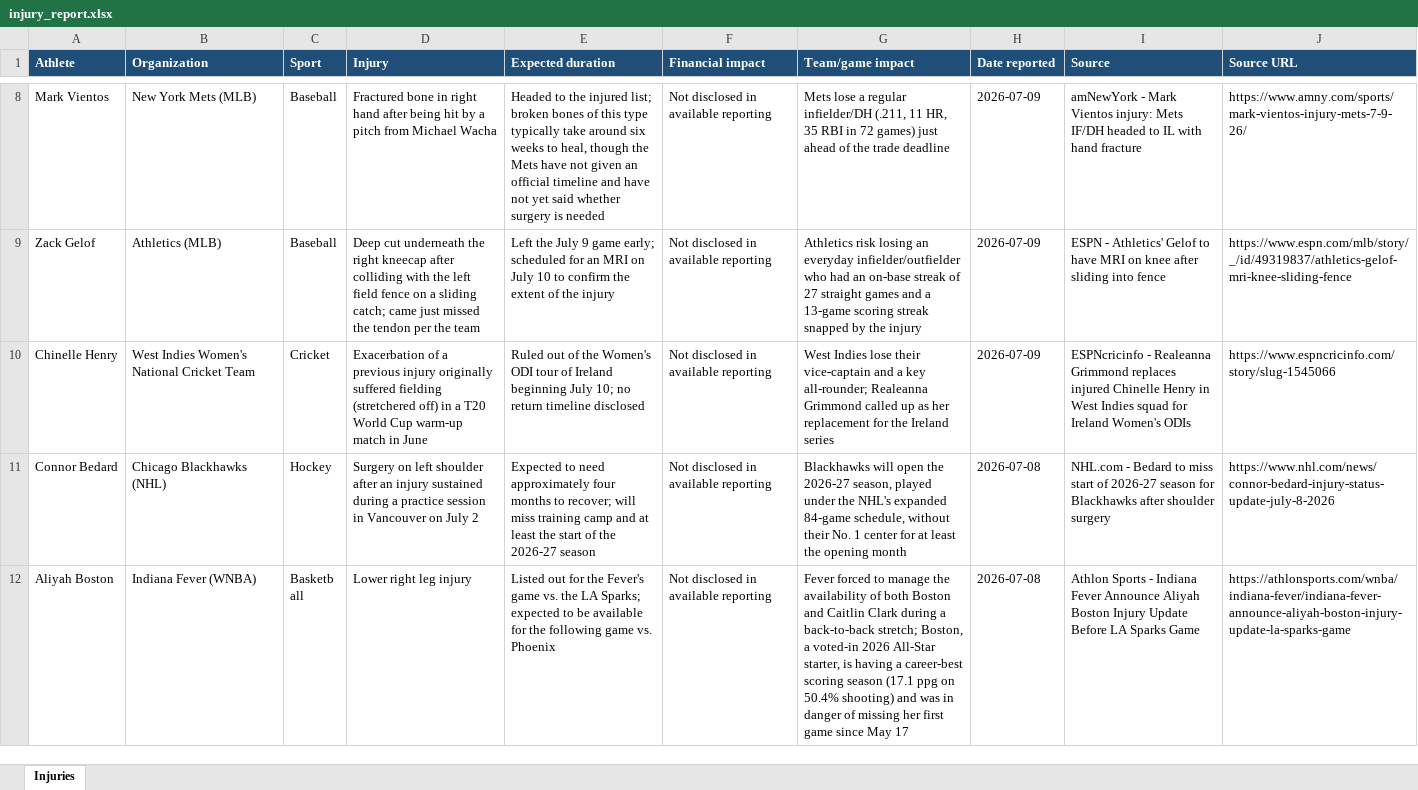
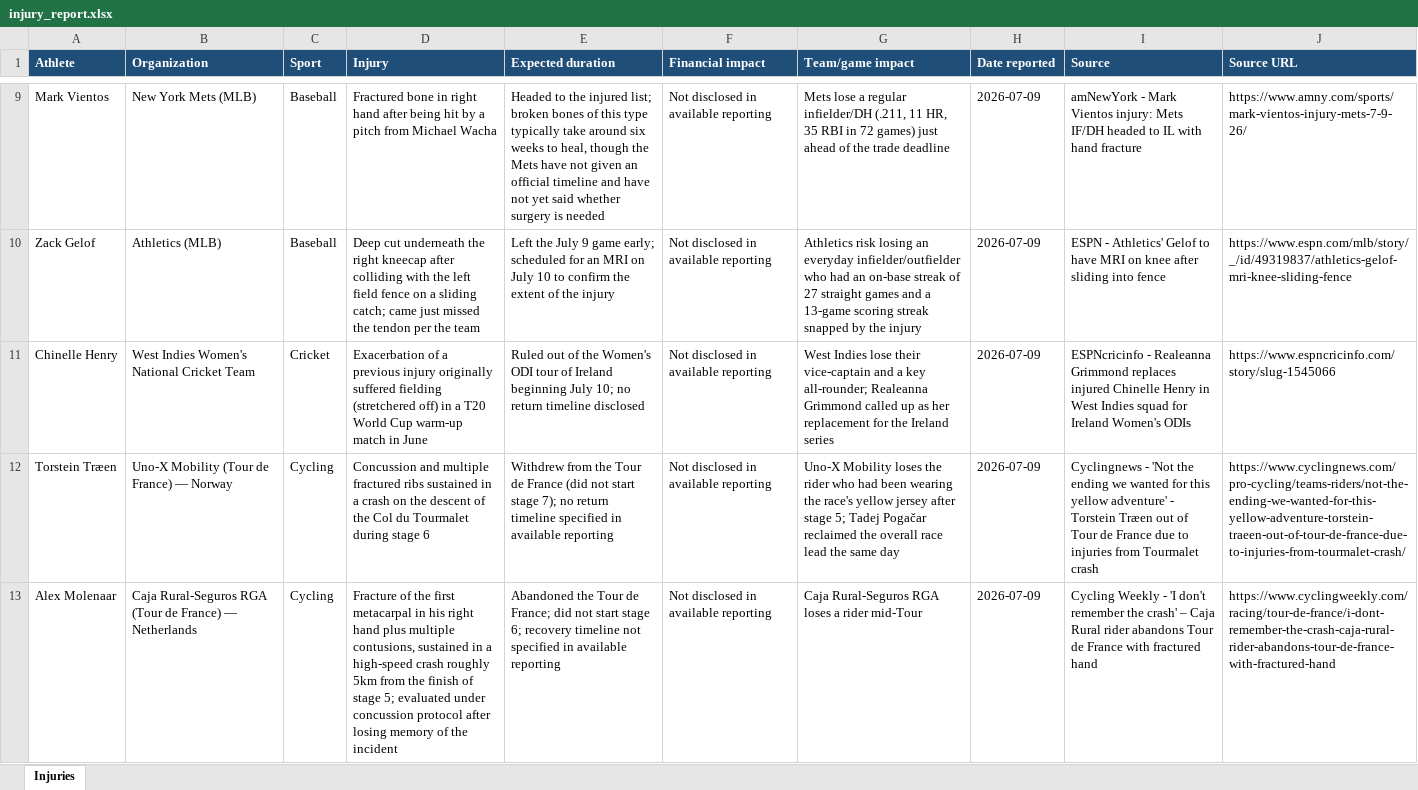
Before and after one commit to esalisbury-arch/athlete-injury-feed, an Excel workbook: injury_report.xlsx, sheet Injuries, drawn as a sheet; only a part is shown, gaps mark what is left out; the shorter side is filled out with more unchanged rows; values as stored, in another font and other column widths than the file's, no borders; table styles not drawn; the diff covers the shown part only; the diff names each change by its address in the sheet, - before the commit and + after, or states it on an @@ line.

Commit message:
Daily injury update: Tour de France crashes (Træen, Molenaar, de Kleijn) and Murray-Boyles thumb sprain

```diff
--- a/injury_report.xlsx (sheet Injuries)
+++ b/injury_report.xlsx (sheet Injuries)
+row 12: Torstein Træen | Uno-X Mobility (Tour de France) — Norway | Cycling | Concussion and multiple fractured ribs sustained in a crash on the descent of the Col du Tourmalet during stage 6 | Withdrew from the Tour de France (did not start stage 7); no return timeline specified in available reporting | Not disclosed in available reporting | Uno-X Mobility loses the rider who had been wearing the race's yellow jersey after stage 5; Tadej Pogačar reclaimed the overall race lead the same day | 2026-07-09 | Cyclingnews - 'Not the ending we wanted for this yellow adventure' - Torstein Træen out of Tour de France due to injuries from Tourmalet crash | https://www.cyclingnews.com/pro-cycling/teams-riders/not-the-ending-we-wanted-for-this-yellow-adventure-torstein-traeen-out-of-tour-de-france-due-to-injuries-from-tourmalet-crash/
+row 13: Alex Molenaar | Caja Rural-Seguros RGA (Tour de France) — Netherlands | Cycling | Fracture of the first metacarpal in his right hand plus multiple contusions, sustained in a high-speed crash roughly 5km from the finish of stage 5; evaluated under concussion protocol after losing memory of the incident | Abandoned the Tour de France; did not start stage 6; recovery timeline not specified in available reporting | Not disclosed in available reporting | Caja Rural-Seguros RGA loses a rider mid-Tour | 2026-07-09 | Cycling Weekly - 'I don't remember the crash' – Caja Rural rider abandons Tour de France with fractured hand | https://www.cyclingweekly.com/racing/tour-de-france/i-dont-remember-the-crash-caja-rural-rider-abandons-tour-de-france-with-fractured-hand
```
Also changed, not shown: 2 added rows elsewhere in this sheet, 4 other files.
